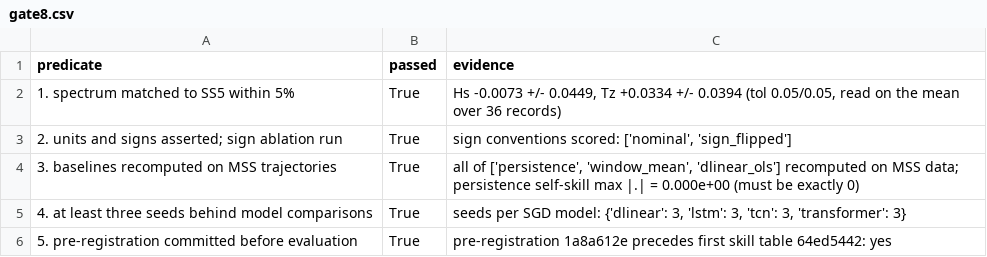
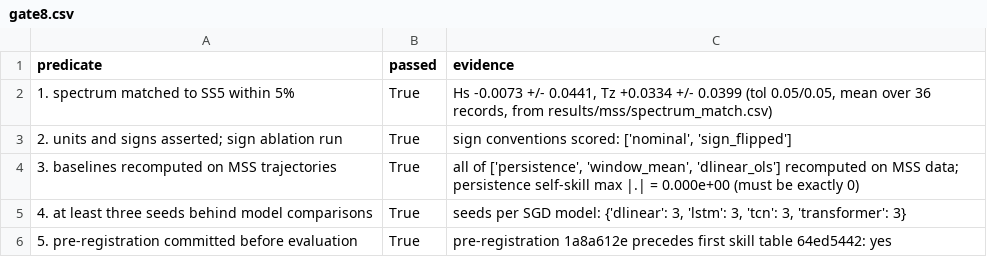
Before and after one commit to kbasak01/deck-motion-forecast, a CSV file: results/mss/gate8.csv, drawn as a sheet.

```diff
--- a/results/mss/gate8.csv
+++ b/results/mss/gate8.csv
@@ -1,3 +1,3 @@
 predicate,passed,evidence
-1. spectrum matched to SS5 within 5%,True,"Hs -0.0073 +/- 0.0449, Tz +0.0334 +/- 0.0394 (tol 0.05/0.05, read on the mean over 36 records)"
+1. spectrum matched to SS5 within 5%,True,"Hs -0.0073 +/- 0.0441, Tz +0.0334 +/- 0.0399 (tol 0.05/0.05, mean over 36 records, from results/mss/spectrum_match.csv)"
 2. units and signs asserted; sign ablation run,True,"sign conventions scored: ['nominal', 'sign_flipped']"
```
Also changed, not shown: 10 other files.
